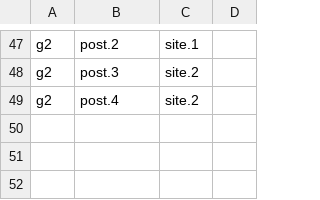
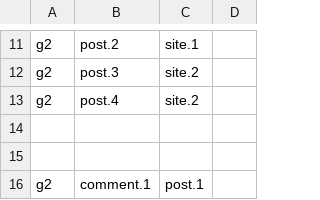
Before and after one commit to LaysDragon/blog, a CSV file: apps/server/perm/test_policy.csv, drawn as a sheet; only a part is shown, gaps mark what is left out; the diff covers the shown part only; the diff names each change by its address in the sheet, - before the commit and + after, or states it on an @@ line.

```diff
--- a/apps/server/perm/test_policy.csv
+++ b/apps/server/perm/test_policy.csv
+row 14: (empty)
+row 15: (empty)
+row 16: g2 | comment.1 | post.1
```
Also changed, not shown: 36 removed rows elsewhere in this file, apps/server/perm/predefined_policy.csv, 1 other file.
